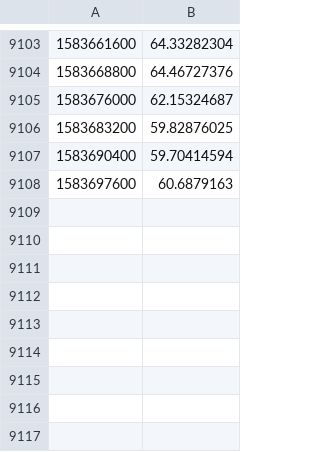
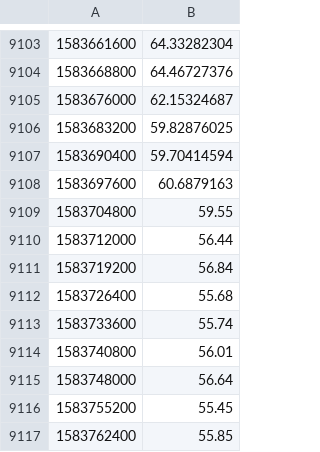
Before and after one commit to aboutmonero/aboutmonero, a CSV file: static/data/price.csv, drawn as a sheet; only a part is shown, gaps mark what is left out.

```diff
--- a/static/data/price.csv
+++ b/static/data/price.csv
@@ -9108 +9108,10 @@
 1583697600,60.6879163
+1583704800,59.55
+1583712000,56.44
+1583719200,56.84
+1583726400,55.68
+1583733600,55.74
+1583740800,56.01
+1583748000,56.64
+1583755200,55.45
+1583762400,55.85
```
Also changed, not shown: static/data/latest.csv, 46 other files.
